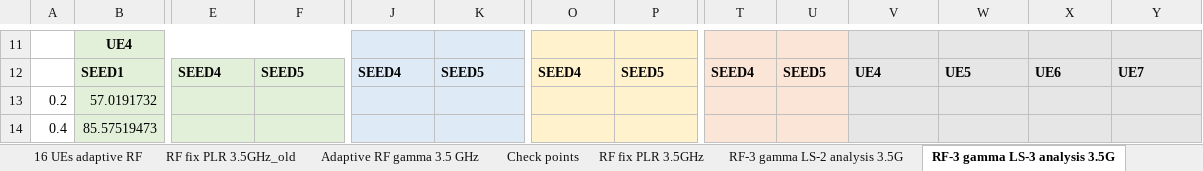
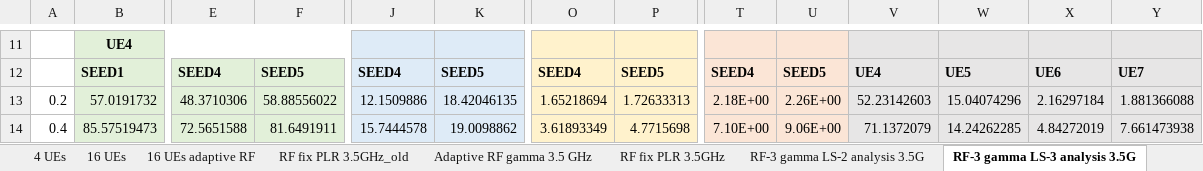
Before and after one commit to jmoraispk/5GSXRSIM, an Excel workbook: Thesis_consolidated_results.xlsx, sheet RF-3 gamma LS-3 analysis 3.5G, drawn as a sheet; only a part is shown, gaps mark what is left out; values as stored, in another font and other column widths than the file's, no borders; the diff covers the shown part only; the diff names each change by its address in the sheet, - before the commit and + after, or states it on an @@ line.

Commit message:
Thesis analysis results for rank 1

```diff
--- a/Thesis_consolidated_results.xlsx (sheet RF-3 gamma LS-3 analysis 3.5G)
+++ b/Thesis_consolidated_results.xlsx (sheet RF-3 gamma LS-3 analysis 3.5G)
-E13: (empty)
+E13: 48.3710306
-F13: (empty)
+F13: 58.88556022
-J13: (empty)
+J13: 12.1509886
-K13: (empty)
+K13: 18.42046135
-O13: (empty)
+O13: 1.65218694
-P13: (empty)
+P13: 1.72633313
-T13: (empty)
+T13: 2.18E+00
-U13: (empty)
+U13: 2.26E+00
-V13: (empty)
+V13: 52.23142603
-W13: (empty)
+W13: 15.04074296
-X13: (empty)
+X13: 2.16297184
-Y13: (empty)
+Y13: 1.881366088
-E14: (empty)
+E14: 72.5651588
-F14: (empty)
+F14: 81.6491911
-J14: (empty)
+J14: 15.7444578
-K14: (empty)
+K14: 19.0098862
-O14: (empty)
+O14: 3.61893349
-P14: (empty)
+P14: 4.7715698
-T14: (empty)
+T14: 7.10E+00
-U14: (empty)
+U14: 9.06E+00
-V14: (empty)
+V14: 71.1372079
-W14: (empty)
+W14: 14.24262285
-X14: (empty)
+X14: 4.84272019
-Y14: (empty)
+Y14: 7.661473938
```
Also changed, not shown: 4 added rows, 7 removed rows and 168 edited cells elsewhere in this sheet, sheet RF-3 gamma LS-4 analysis 3.5G, sheet RF-3 gamma LS-2 analysis 3.5G, other sheet tabs, 1 other file.
